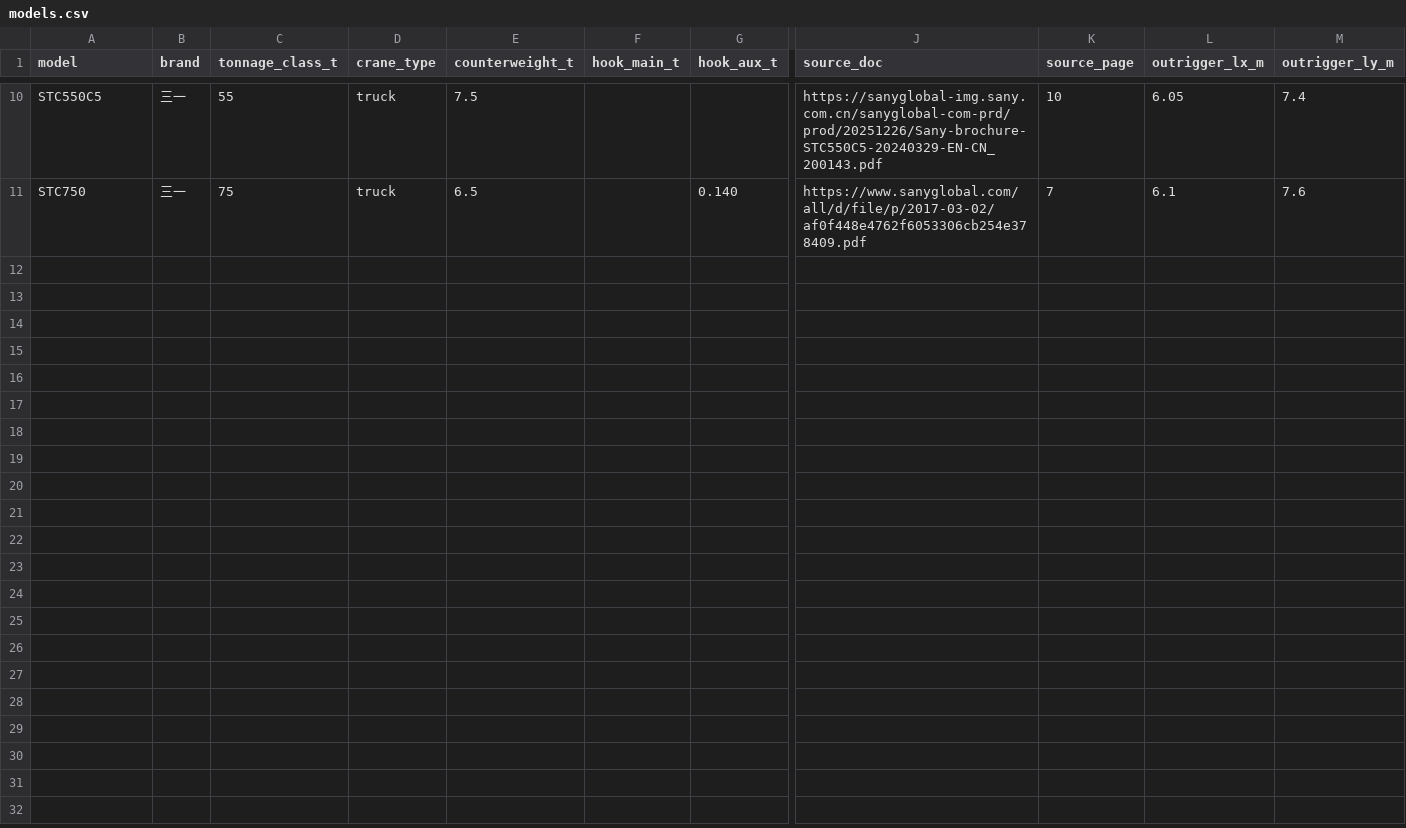
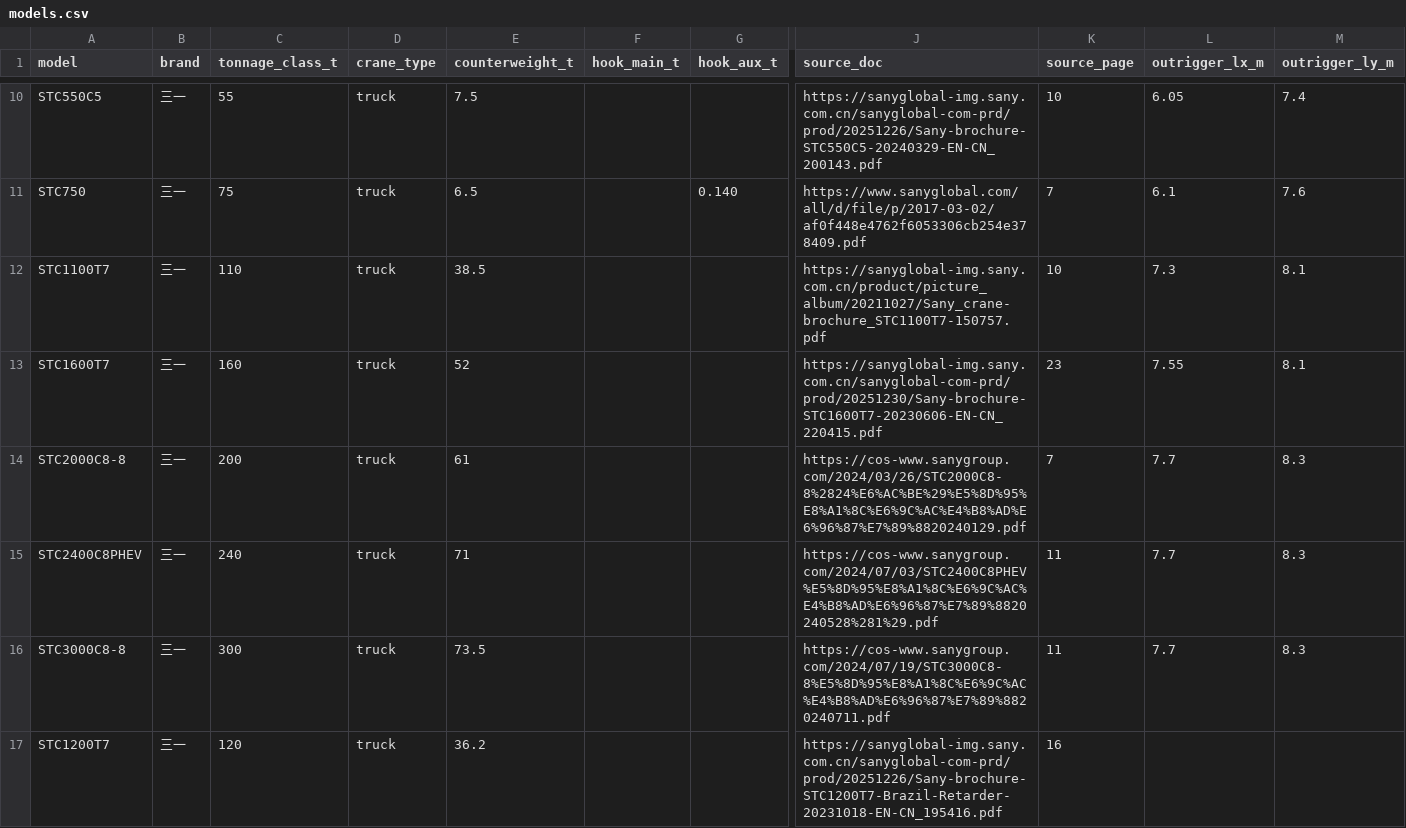
Before and after one commit to TaoruiLiu19/liftcalc, a CSV file: src/liftcalc/data/pack/crane/models.csv, drawn as a sheet; only a part is shown, gaps mark what is left out; rows hold the shown columns only; the diff names each change by its address in the sheet, - before the commit and + after, or states it on an @@ line.

```diff
--- a/src/liftcalc/data/pack/crane/models.csv
+++ b/src/liftcalc/data/pack/crane/models.csv
+row 12: STC1100T7 | 三一 | 110 | truck | 38.5 |  |  | https://sanyglobal-img.sany.com.cn/product/picture_album/20211027/Sany_crane-brochure_STC1100T7-150757.pdf | 10 | 7.3 | 8.1
+row 13: STC1600T7 | 三一 | 160 | truck | 52 |  |  | https://sanyglobal-img.sany.com.cn/sanyglobal-com-prd/prod/20251230/Sany-brochure-STC1600T7-20230606-EN-CN_220415.pdf | 23 | 7.55 | 8.1
+row 14: STC2000C8-8 | 三一 | 200 | truck | 61 |  |  | https://cos-www.sanygroup.com/2024/03/26/STC2000C8-8%2824%E6%AC%BE%29%E5%8D%95%E8%A1%8C%E6%9C%AC%E4%B8%AD%E6%96%87%E7%89%8820240129.pdf | 7 | 7.7 | 8.3
+row 15: STC2400C8PHEV | 三一 | 240 | truck | 71 |  |  | https://cos-www.sanygroup.com/2024/07/03/STC2400C8PHEV%E5%8D%95%E8%A1%8C%E6%9C%AC%E4%B8%AD%E6%96%87%E7%89%8820240528%281%29.pdf | 11 | 7.7 | 8.3
+row 16: STC3000C8-8 | 三一 | 300 | truck | 73.5 |  |  | https://cos-www.sanygroup.com/2024/07/19/STC3000C8-8%E5%8D%95%E8%A1%8C%E6%9C%AC%E4%B8%AD%E6%96%87%E7%89%8820240711.pdf | 11 | 7.7 | 8.3
+row 17: STC1200T7 | 三一 | 120 | truck | 36.2 |  |  | https://sanyglobal-img.sany.com.cn/sanyglobal-com-prd/prod/20251226/Sany-brochure-STC1200T7-Brazil-Retarder-20231018-EN-CN_195416.pdf | 16
```
Also changed, not shown: 9 other files.
